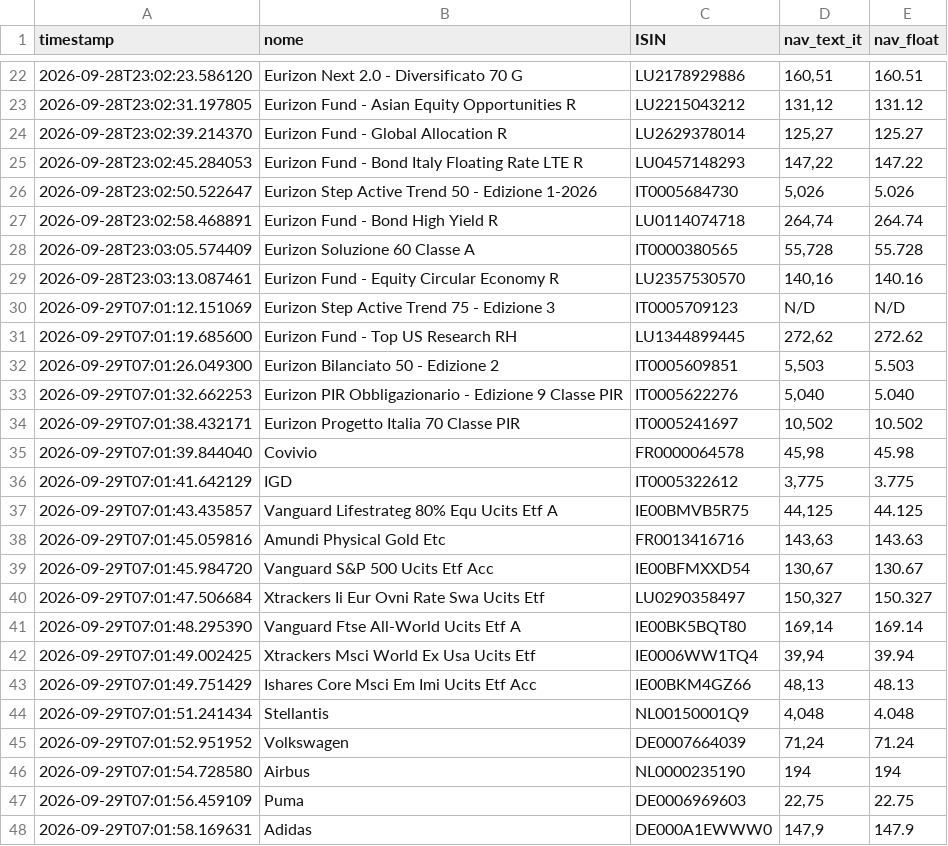
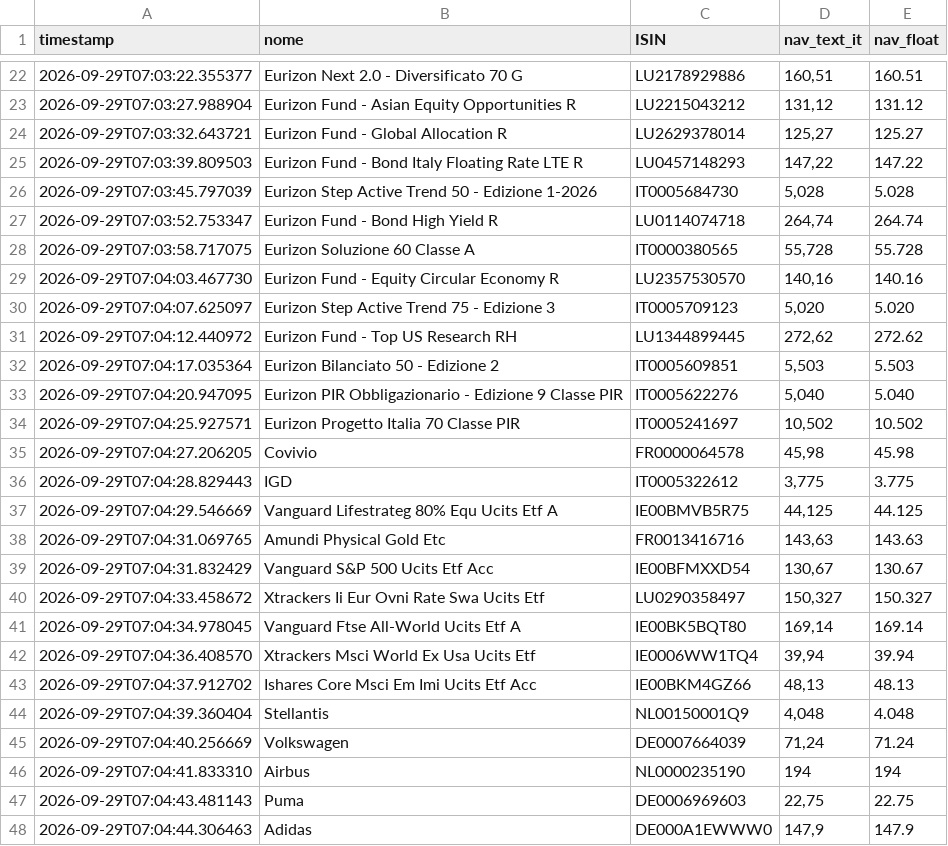
Before and after one commit to Marchino1978/portfolio, a CSV file: data/fondi_nav.csv, drawn as a sheet; only a part is shown, gaps mark what is left out; the diff covers the shown part only.

```diff
--- a/data/fondi_nav.csv
+++ b/data/fondi_nav.csv
@@ -22,27 +22,27 @@ timestamp;nome;ISIN;nav_text_it;nav_float
-2026-09-28T23:02:23.586120;Eurizon Next 2.0 - Diversificato 70 G;LU2178929886;160,51;160.51
-2026-09-28T23:02:31.197805;Eurizon Fund - Asian Equity Opportunities R;LU2215043212;131,12;131.12
-2026-09-28T23:02:39.214370;Eurizon Fund - Global Allocation R;LU2629378014;125,27;125.27
-2026-09-28T23:02:45.284053;Eurizon Fund - Bond Italy Floating Rate LTE R;LU0457148293;147,22;147.22
-2026-09-28T23:02:50.522647;Eurizon Step Active Trend 50 - Edizione 1-2026;IT0005684730;5,026;5.026
-2026-09-28T23:02:58.468891;Eurizon Fund - Bond High Yield R;LU0114074718;264,74;264.74
-2026-09-28T23:03:05.574409;Eurizon Soluzione 60 Classe A;IT0000380565;55,728;55.728
-2026-09-28T23:03:13.087461;Eurizon Fund - Equity Circular Economy R;LU2357530570;140,16;140.16
-2026-09-29T07:01:12.151069;Eurizon Step Active Trend 75 - Edizione 3;IT0005709123;N/D;N/D
-2026-09-29T07:01:19.685600;Eurizon Fund - Top US Research RH;LU1344899445;272,62;272.62
-2026-09-29T07:01:26.049300;Eurizon Bilanciato 50 - Edizione 2;IT0005609851;5,503;5.503
-2026-09-29T07:01:32.662253;Eurizon PIR Obbligazionario - Edizione 9 Classe PIR;IT0005622276;5,040;5.040
-2026-09-29T07:01:38.432171;Eurizon Progetto Italia 70 Classe PIR;IT0005241697;10,502;10.502
-2026-09-29T07:01:39.844040;Covivio;FR0000064578;45,98;45.98
-2026-09-29T07:01:41.642129;IGD;IT0005322612;3,775;3.775
-2026-09-29T07:01:43.435857;Vanguard Lifestrateg 80% Equ Ucits Etf A;IE00BMVB5R75;44,125;44.125
-2026-09-29T07:01:45.059816;Amundi Physical Gold Etc;FR0013416716;143,63;143.63
-2026-09-29T07:01:45.984720;Vanguard S&P 500 Ucits Etf Acc;IE00BFMXXD54;130,67;130.67
-2026-09-29T07:01:47.506684;Xtrackers Ii Eur Ovni Rate Swa Ucits Etf;LU0290358497;150,327;150.327
-2026-09-29T07:01:48.295390;Vanguard Ftse All-World Ucits Etf A;IE00BK5BQT80;169,14;169.14
-2026-09-29T07:01:49.002425;Xtrackers Msci World Ex Usa Ucits Etf;IE0006WW1TQ4;39,94;39.94
-2026-09-29T07:01:49.751429;Ishares Core Msci Em Imi Ucits Etf Acc;IE00BKM4GZ66;48,13;48.13
-2026-09-29T07:01:51.241434;Stellantis;NL00150001Q9;4,048;4.048
-2026-09-29T07:01:52.951952;Volkswagen;DE0007664039;71,24;71.24
-2026-09-29T07:01:54.728580;Airbus;NL0000235190;194;194
-2026-09-29T07:01:56.459109;Puma;DE0006969603;22,75;22.75
-2026-09-29T07:01:58.169631;Adidas;DE000A1EWWW0;147,9;147.9
+2026-09-29T07:03:22.355377;Eurizon Next 2.0 - Diversificato 70 G;LU2178929886;160,51;160.51
+2026-09-29T07:03:27.988904;Eurizon Fund - Asian Equity Opportunities R;LU2215043212;131,12;131.12
+2026-09-29T07:03:32.643721;Eurizon Fund - Global Allocation R;LU2629378014;125,27;125.27
+2026-09-29T07:03:39.809503;Eurizon Fund - Bond Italy Floating Rate LTE R;LU0457148293;147,22;147.22
+2026-09-29T07:03:45.797039;Eurizon Step Active Trend 50 - Edizione 1-2026;IT0005684730;5,028;5.028
+2026-09-29T07:03:52.753347;Eurizon Fund - Bond High Yield R;LU0114074718;264,74;264.74
+2026-09-29T07:03:58.717075;Eurizon Soluzione 60 Classe A;IT0000380565;55,728;55.728
+2026-09-29T07:04:03.467730;Eurizon Fund - Equity Circular Economy R;LU2357530570;140,16;140.16
+2026-09-29T07:04:07.625097;Eurizon Step Active Trend 75 - Edizione 3;IT0005709123;5,020;5.020
+2026-09-29T07:04:12.440972;Eurizon Fund - Top US Research RH;LU1344899445;272,62;272.62
+2026-09-29T07:04:17.035364;Eurizon Bilanciato 50 - Edizione 2;IT0005609851;5,503;5.503
+2026-09-29T07:04:20.947095;Eurizon PIR Obbligazionario - Edizione 9 Classe PIR;IT0005622276;5,040;5.040
+2026-09-29T07:04:25.927571;Eurizon Progetto Italia 70 Classe PIR;IT0005241697;10,502;10.502
+2026-09-29T07:04:27.206205;Covivio;FR0000064578;45,98;45.98
+2026-09-29T07:04:28.829443;IGD;IT0005322612;3,775;3.775
+2026-09-29T07:04:29.546669;Vanguard Lifestrateg 80% Equ Ucits Etf A;IE00BMVB5R75;44,125;44.125
+2026-09-29T07:04:31.069765;Amundi Physical Gold Etc;FR0013416716;143,63;143.63
+2026-09-29T07:04:31.832429;Vanguard S&P 500 Ucits Etf Acc;IE00BFMXXD54;130,67;130.67
+2026-09-29T07:04:33.458672;Xtrackers Ii Eur Ovni Rate Swa Ucits Etf;LU0290358497;150,327;150.327
+2026-09-29T07:04:34.978045;Vanguard Ftse All-World Ucits Etf A;IE00BK5BQT80;169,14;169.14
+2026-09-29T07:04:36.408570;Xtrackers Msci World Ex Usa Ucits Etf;IE0006WW1TQ4;39,94;39.94
+2026-09-29T07:04:37.912702;Ishares Core Msci Em Imi Ucits Etf Acc;IE00BKM4GZ66;48,13;48.13
+2026-09-29T07:04:39.360404;Stellantis;NL00150001Q9;4,048;4.048
+2026-09-29T07:04:40.256669;Volkswagen;DE0007664039;71,24;71.24
+2026-09-29T07:04:41.833310;Airbus;NL0000235190;194;194
+2026-09-29T07:04:43.481143;Puma;DE0006969603;22,75;22.75
+2026-09-29T07:04:44.306463;Adidas;DE000A1EWWW0;147,9;147.9
```
Also changed, not shown: 4 added rows, 4 removed rows and 29 edited cells elsewhere in this file.
